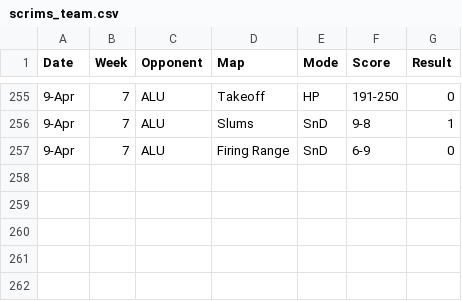
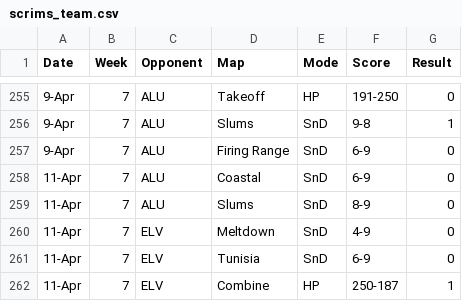
Before and after one commit to anshxl/cdm_stats, a CSV file: data/scrims_team.csv, drawn as a sheet; only a part is shown, gaps mark what is left out.

```diff
--- a/data/scrims_team.csv
+++ b/data/scrims_team.csv
@@ -257 +257,6 @@ Date,Week,Opponent,Map,Mode,Score,Result
 9-Apr,7,ALU,Firing Range,SnD,6-9,0
+11-Apr,7,ALU,Coastal,SnD,6-9,0
+11-Apr,7,ALU,Slums,SnD,8-9,0
+11-Apr,7,ELV,Meltdown,SnD,4-9,0
+11-Apr,7,ELV,Tunisia,SnD,6-9,0
+11-Apr,7,ELV,Combine,HP,250-187,1
```
Also changed, not shown: data/matches.csv, data/tournament_players.csv, 1 other file.
